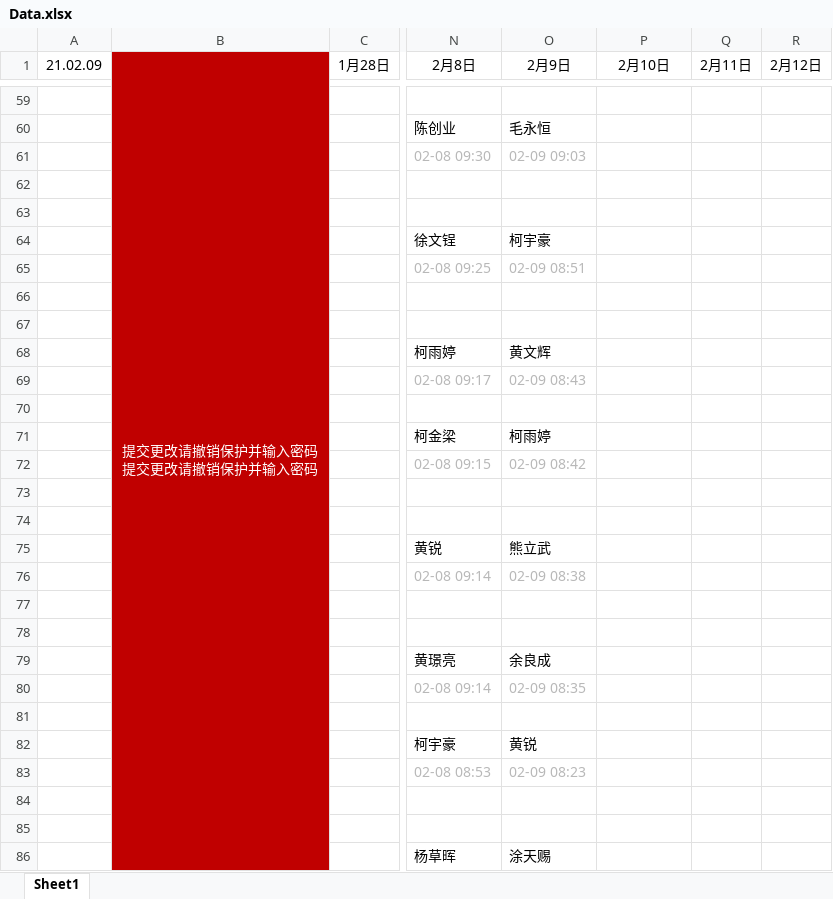
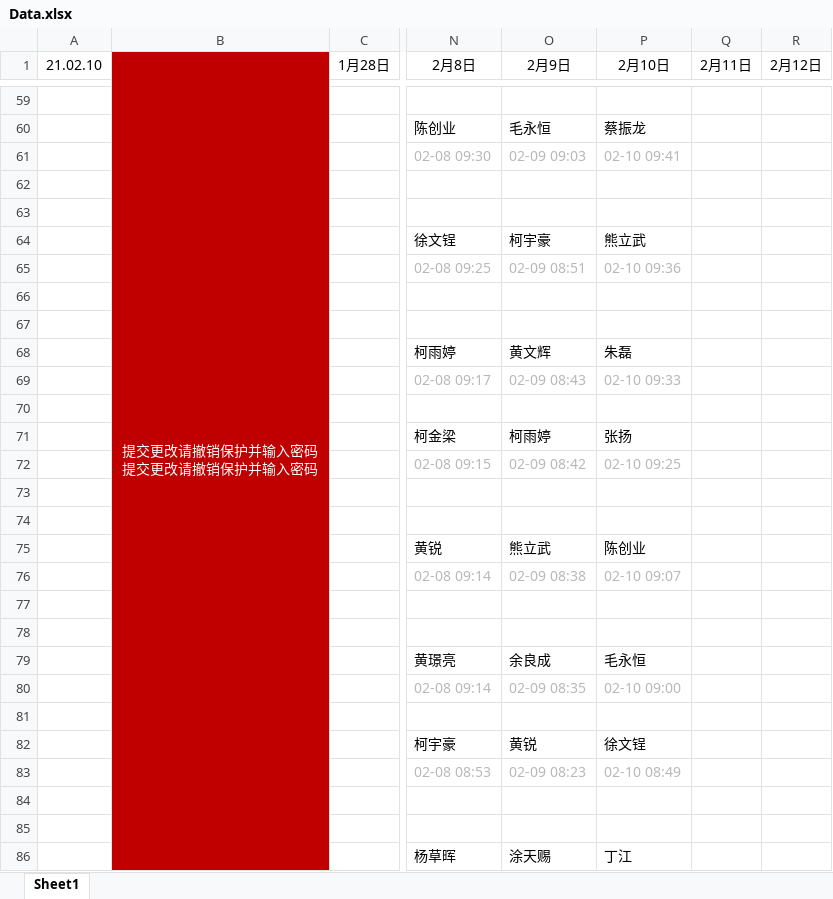
Before and after one commit to Six-6Chen/Excel-Vba, an Excel workbook: 资源/Data.xlsx, sheet Sheet1, drawn as a sheet; only a part is shown, gaps mark what is left out; values as stored, in another font and other column widths than the file's, no borders; charts and pictures not drawn; the diff covers the shown part only; the diff names each change by its address in the sheet, - before the commit and + after, or states it on an @@ line.

```diff
--- a/资源/Data.xlsx (sheet Sheet1)
+++ b/资源/Data.xlsx (sheet Sheet1)
-A1: 21.02.09
+A1: 21.02.10
-P60 (2月10日): (empty)
+P60 (2月10日): 蔡振龙
-P61 (2月10日): (empty)
+P61 (2月10日): 02-10 09:41
-P64 (2月10日): (empty)
+P64 (2月10日): 熊立武
-P65 (2月10日): (empty)
+P65 (2月10日): 02-10 09:36
-P68 (2月10日): (empty)
+P68 (2月10日): 朱磊
-P69 (2月10日): (empty)
+P69 (2月10日): 02-10 09:33
-P71 (2月10日): (empty)
+P71 (2月10日): 张扬
-P72 (2月10日): (empty)
+P72 (2月10日): 02-10 09:25
-P75 (2月10日): (empty)
+P75 (2月10日): 陈创业
-P76 (2月10日): (empty)
+P76 (2月10日): 02-10 09:07
-P79 (2月10日): (empty)
+P79 (2月10日): 毛永恒
-P80 (2月10日): (empty)
+P80 (2月10日): 02-10 09:00
-P82 (2月10日): (empty)
+P82 (2月10日): 徐文锃
-P83 (2月10日): (empty)
+P83 (2月10日): 02-10 08:49
-P86 (2月10日): (empty)
+P86 (2月10日): 丁江
```
Also changed, not shown: 65 edited cells elsewhere in this sheet, charts or pictures.
